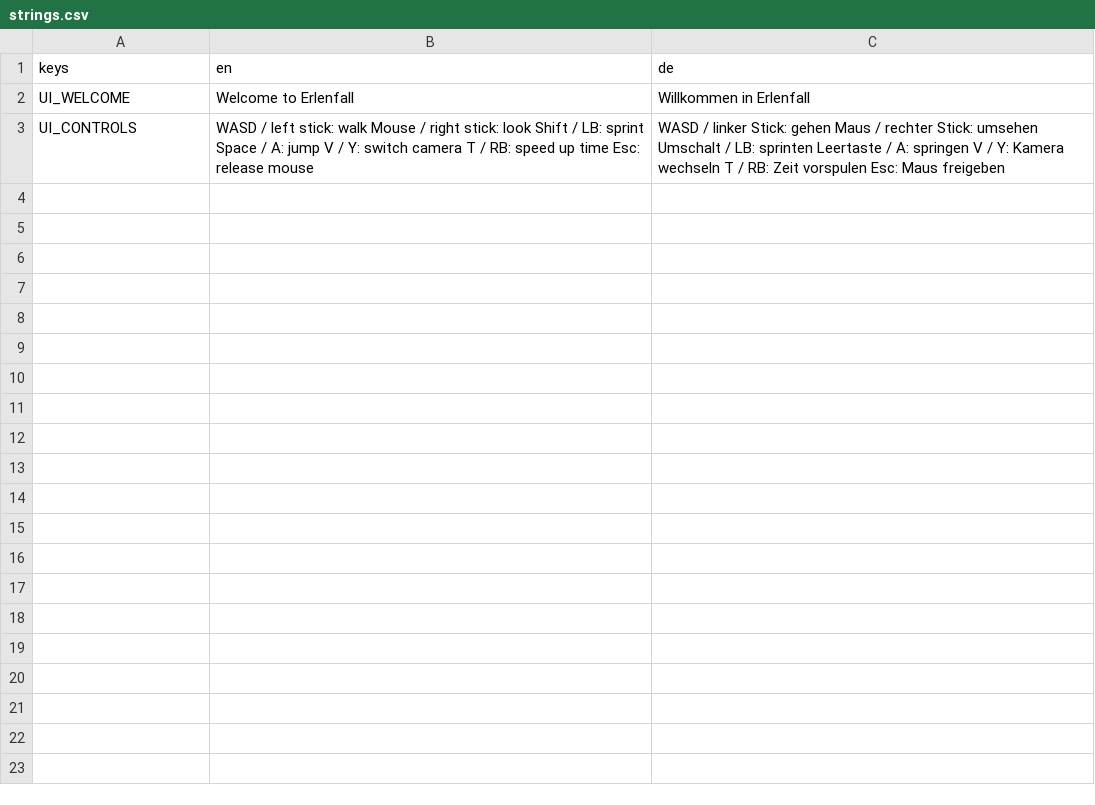
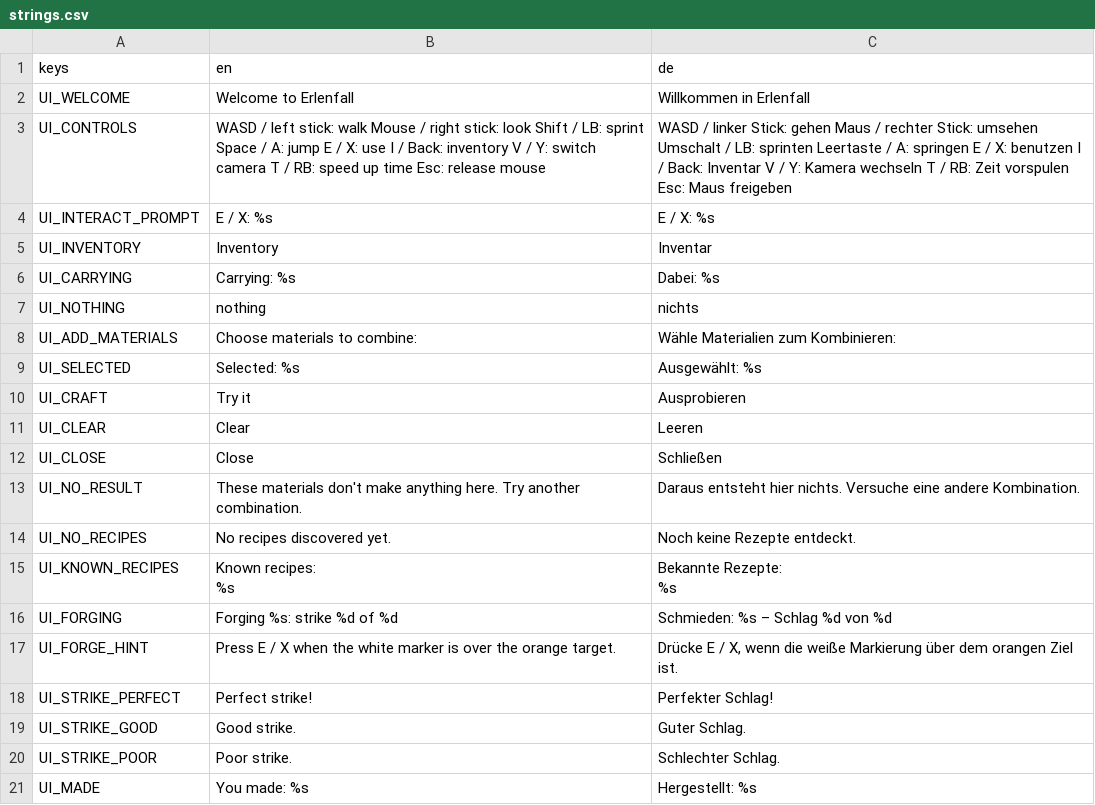
Before and after one commit to Gamperle/Erlenfall, a CSV file: localization/strings.csv, drawn as a sheet; only a part is shown; the diff covers the shown part only.

```diff
--- a/localization/strings.csv
+++ b/localization/strings.csv
@@ -2,2 +2,22 @@ keys,en,de
 UI_WELCOME,Welcome to Erlenfall,Willkommen in Erlenfall
-UI_CONTROLS,"WASD / left stick: walk   Mouse / right stick: look   Shift / LB: sprint   Space / A: jump   V / Y: switch camera   T / RB: speed up time   Esc: release mouse","WASD / linker Stick: gehen   Maus / rechter Stick: umsehen   Umschalt / LB: sprinten   Leertaste / A: springen   V / Y: Kamera wechseln   T / RB: Zeit vorspulen   Esc: Maus freigeben"
+UI_CONTROLS,"WASD / left stick: walk   Mouse / right stick: look   Shift / LB: sprint   Space / A: jump   E / X: use   I / Back: inventory   V / Y: switch camera   T / RB: speed up time   Esc: release mouse","WASD / linker Stick: gehen   Maus / rechter Stick: umsehen   Umschalt / LB: sprinten   Leertaste / A: springen   E / X: benutzen   I / Back: Inventar   V / Y: Kamera wechseln   T / RB: Zeit vorspulen   Esc: Maus freigeben"
+UI_INTERACT_PROMPT,E / X: %s,E / X: %s
+UI_INVENTORY,Inventory,Inventar
+UI_CARRYING,Carrying: %s,Dabei: %s
+UI_NOTHING,nothing,nichts
+UI_ADD_MATERIALS,Choose materials to combine:,Wähle Materialien zum Kombinieren:
+UI_SELECTED,Selected: %s,Ausgewählt: %s
+UI_CRAFT,Try it,Ausprobieren
+UI_CLEAR,Clear,Leeren
+UI_CLOSE,Close,Schließen
+UI_NO_RESULT,These materials don't make anything here. Try another combination.,Daraus entsteht hier nichts. Versuche eine andere Kombination.
+UI_NO_RECIPES,No recipes discovered yet.,Noch keine Rezepte entdeckt.
+UI_KNOWN_RECIPES,"Known recipes:
+%s","Bekannte Rezepte:
+%s"
+UI_FORGING,Forging %s: strike %d of %d,Schmieden: %s – Schlag %d von %d
+UI_FORGE_HINT,Press E / X when the white marker is over the orange target.,"Drücke E / X, wenn die weiße Markierung über dem orangen Ziel ist."
+UI_STRIKE_PERFECT,Perfect strike!,Perfekter Schlag!
+UI_STRIKE_GOOD,Good strike.,Guter Schlag.
+UI_STRIKE_POOR,Poor strike.,Schlechter Schlag.
+UI_MADE,You made: %s,Hergestellt: %s
```
Also changed, not shown: 18 added rows elsewhere in this file, 22 other files.
